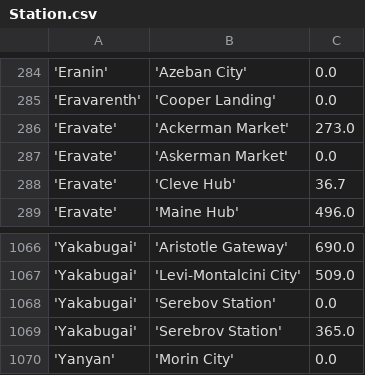
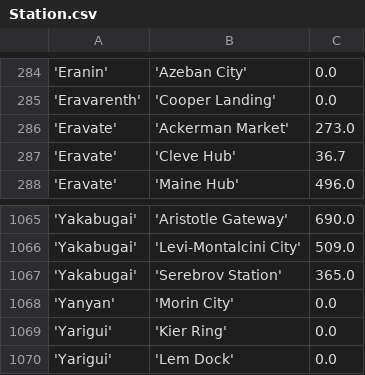
Before and after one commit to eyeonus/Trade-Dangerous, a CSV file: data/Station.csv, drawn as a sheet; only a part is shown, gaps mark what is left out; the shorter side is filled out with more unchanged rows; the diff names each change by its address in the sheet, - before the commit and + after, or states it on an @@ line.

Commit message:
Corrected two stationnames: 	Eravate/Askerman Market -> Ackerman Market 	Yakabugai/Serebov Station -> Serebrov Station

```diff
--- a/data/Station.csv
+++ b/data/Station.csv
-row 287: 'Eravate' | 'Askerman Market' | 0.0
-row 1068: 'Yakabugai' | 'Serebov Station' | 0.0
```
Also changed, not shown: 1 other file.
